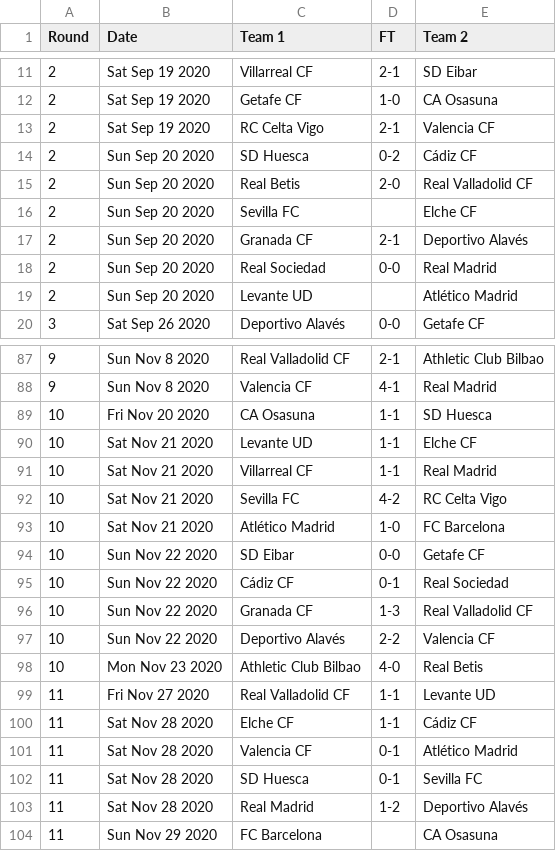
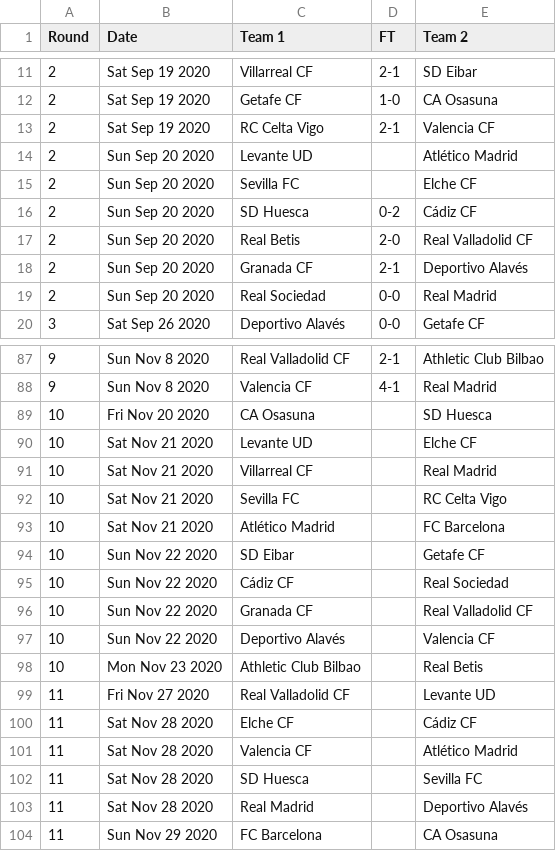
Before and after one commit to footballcsv/espana, a CSV file: 2020s/2020-21/es.1.csv, drawn as a sheet; only a part is shown, gaps mark what is left out; the diff covers the shown part only.

```diff
--- a/2020s/2020-21/es.1.csv
+++ b/2020s/2020-21/es.1.csv
@@ -13,8 +13,8 @@ Round,Date,Team 1,FT,Team 2
 2,Sat Sep 19 2020,RC Celta Vigo,2-1,Valencia CF
+2,Sun Sep 20 2020,Levante UD,,Atlético Madrid
+2,Sun Sep 20 2020,Sevilla FC,,Elche CF
 2,Sun Sep 20 2020,SD Huesca,0-2,Cádiz CF
 2,Sun Sep 20 2020,Real Betis,2-0,Real Valladolid CF
-2,Sun Sep 20 2020,Sevilla FC,,Elche CF
 2,Sun Sep 20 2020,Granada CF,2-1,Deportivo Alavés
 2,Sun Sep 20 2020,Real Sociedad,0-0,Real Madrid
-2,Sun Sep 20 2020,Levante UD,,Atlético Madrid
 3,Sat Sep 26 2020,Deportivo Alavés,0-0,Getafe CF
@@ -88,17 +88,17 @@ Round,Date,Team 1,FT,Team 2
 9,Sun Nov 8 2020,Valencia CF,4-1,Real Madrid
-10,Fri Nov 20 2020,CA Osasuna,1-1,SD Huesca
-10,Sat Nov 21 2020,Levante UD,1-1,Elche CF
-10,Sat Nov 21 2020,Villarreal CF,1-1,Real Madrid
-10,Sat Nov 21 2020,Sevilla FC,4-2,RC Celta Vigo
-10,Sat Nov 21 2020,Atlético Madrid,1-0,FC Barcelona
-10,Sun Nov 22 2020,SD Eibar,0-0,Getafe CF
-10,Sun Nov 22 2020,Cádiz CF,0-1,Real Sociedad
-10,Sun Nov 22 2020,Granada CF,1-3,Real Valladolid CF
-10,Sun Nov 22 2020,Deportivo Alavés,2-2,Valencia CF
-10,Mon Nov 23 2020,Athletic Club Bilbao,4-0,Real Betis
-11,Fri Nov 27 2020,Real Valladolid CF,1-1,Levante UD
-11,Sat Nov 28 2020,Elche CF,1-1,Cádiz CF
-11,Sat Nov 28 2020,Valencia CF,0-1,Atlético Madrid
-11,Sat Nov 28 2020,SD Huesca,0-1,Sevilla FC
-11,Sat Nov 28 2020,Real Madrid,1-2,Deportivo Alavés
+10,Fri Nov 20 2020,CA Osasuna,,SD Huesca
+10,Sat Nov 21 2020,Levante UD,,Elche CF
+10,Sat Nov 21 2020,Villarreal CF,,Real Madrid
+10,Sat Nov 21 2020,Sevilla FC,,RC Celta Vigo
+10,Sat Nov 21 2020,Atlético Madrid,,FC Barcelona
+10,Sun Nov 22 2020,SD Eibar,,Getafe CF
+10,Sun Nov 22 2020,Cádiz CF,,Real Sociedad
+10,Sun Nov 22 2020,Granada CF,,Real Valladolid CF
+10,Sun Nov 22 2020,Deportivo Alavés,,Valencia CF
+10,Mon Nov 23 2020,Athletic Club Bilbao,,Real Betis
+11,Fri Nov 27 2020,Real Valladolid CF,,Levante UD
+11,Sat Nov 28 2020,Elche CF,,Cádiz CF
+11,Sat Nov 28 2020,Valencia CF,,Atlético Madrid
+11,Sat Nov 28 2020,SD Huesca,,Sevilla FC
+11,Sat Nov 28 2020,Real Madrid,,Deportivo Alavés
 11,Sun Nov 29 2020,FC Barcelona,,CA Osasuna
```
Also changed, not shown: 13 added rows, 13 removed rows, 16 moved rows and 18 edited cells elsewhere in this file, 2020s/2020-21/es.2.csv.
